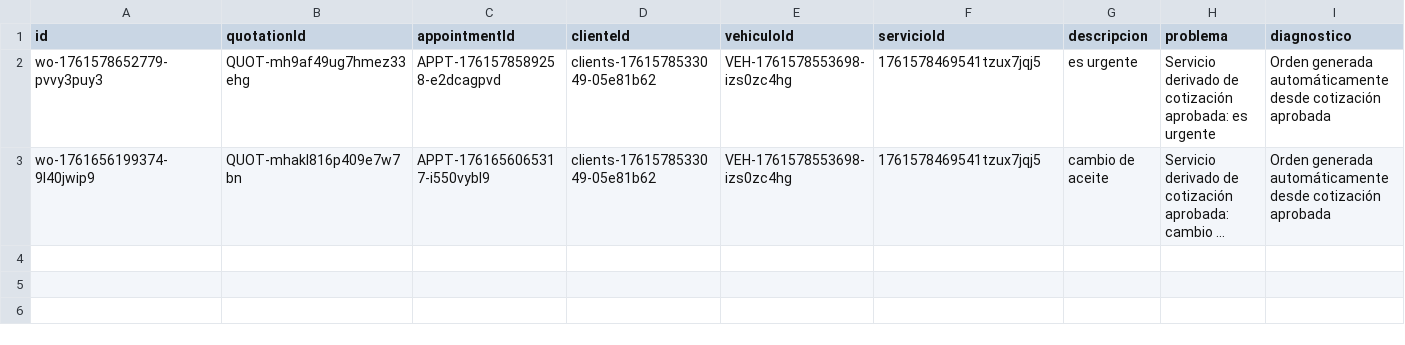
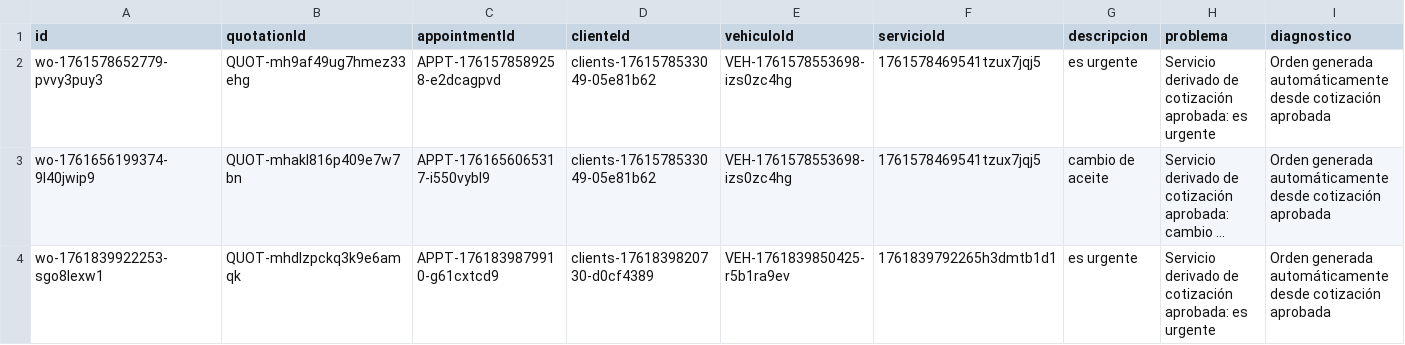
Before and after one commit to Medinaallan/sistema_taller, a CSV file: backend/data/workorders/workorders.csv, drawn as a sheet; only a part is shown; long unchanged cells end in …; rows hold the shown columns only; the diff names each change by its address in the sheet, - before the commit and + after, or states it on an @@ line.

```diff
--- a/backend/data/workorders/workorders.csv
+++ b/backend/data/workorders/workorders.csv
+row 4: wo-1761839922253-sgo8lexw1 | QUOT-mhdlzpckq3k9e6amqk | APPT-1761839879910-g61cxtcd9 | clients-1761839820730-d0cf4389 | VEH-1761839850425-r5b1ra9ev | 1761839792265h3dmtb1d1 | es urgente | Servicio derivado de cotización aprobada: es urgente | Orden generada automáticamente desde cotización aprobada
```
Also changed, not shown: backend/data/financial/quotations.csv, 6 other files.
